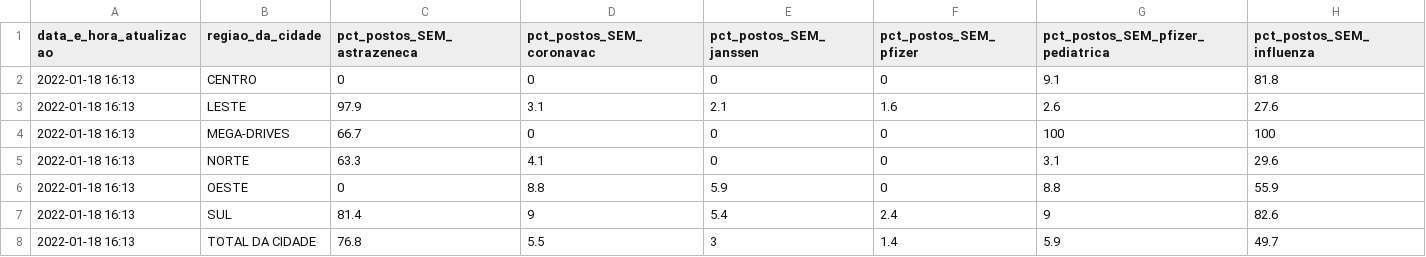
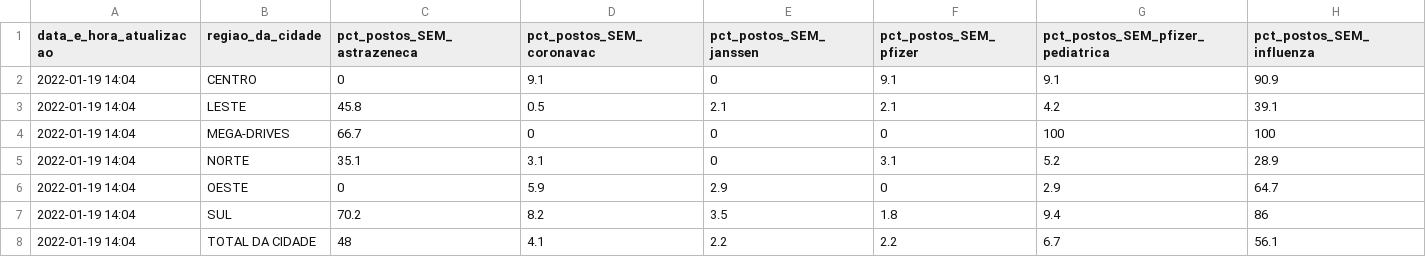
Before and after one commit to anacarolinamoreno/filometro, a CSV file: dados/resumo_mais_atual.csv, drawn as a sheet.

Commit message:
Coleta de dados - 19/01 - 14h

```diff
--- a/dados/resumo_mais_atual.csv
+++ b/dados/resumo_mais_atual.csv
@@ -1,8 +1,8 @@
 "data_e_hora_atualizacao","regiao_da_cidade","pct_postos_SEM_astrazeneca","pct_postos_SEM_coronavac","pct_postos_SEM_janssen","pct_postos_SEM_pfizer","pct_postos_SEM_pfizer_pediatrica","pct_postos_SEM_influenza"
-"2022-01-18 16:13","CENTRO",0,0,0,0,9.1,81.8
-"2022-01-18 16:13","LESTE",97.9,3.1,2.1,1.6,2.6,27.6
-"2022-01-18 16:13","MEGA-DRIVES",66.7,0,0,0,100,100
-"2022-01-18 16:13","NORTE",63.3,4.1,0,0,3.1,29.6
-"2022-01-18 16:13","OESTE",0,8.8,5.9,0,8.8,55.9
-"2022-01-18 16:13","SUL",81.4,9,5.4,2.4,9,82.6
-"2022-01-18 16:13","TOTAL DA CIDADE",76.8,5.5,3,1.4,5.9,49.7
+"2022-01-19 14:04","CENTRO",0,9.1,0,9.1,9.1,90.9
+"2022-01-19 14:04","LESTE",45.8,0.5,2.1,2.1,4.2,39.1
+"2022-01-19 14:04","MEGA-DRIVES",66.7,0,0,0,100,100
+"2022-01-19 14:04","NORTE",35.1,3.1,0,3.1,5.2,28.9
+"2022-01-19 14:04","OESTE",0,5.9,2.9,0,2.9,64.7
+"2022-01-19 14:04","SUL",70.2,8.2,3.5,1.8,9.4,86
+"2022-01-19 14:04","TOTAL DA CIDADE",48,4.1,2.2,2.2,6.7,56.1
```
Also changed, not shown: 1 other file.
